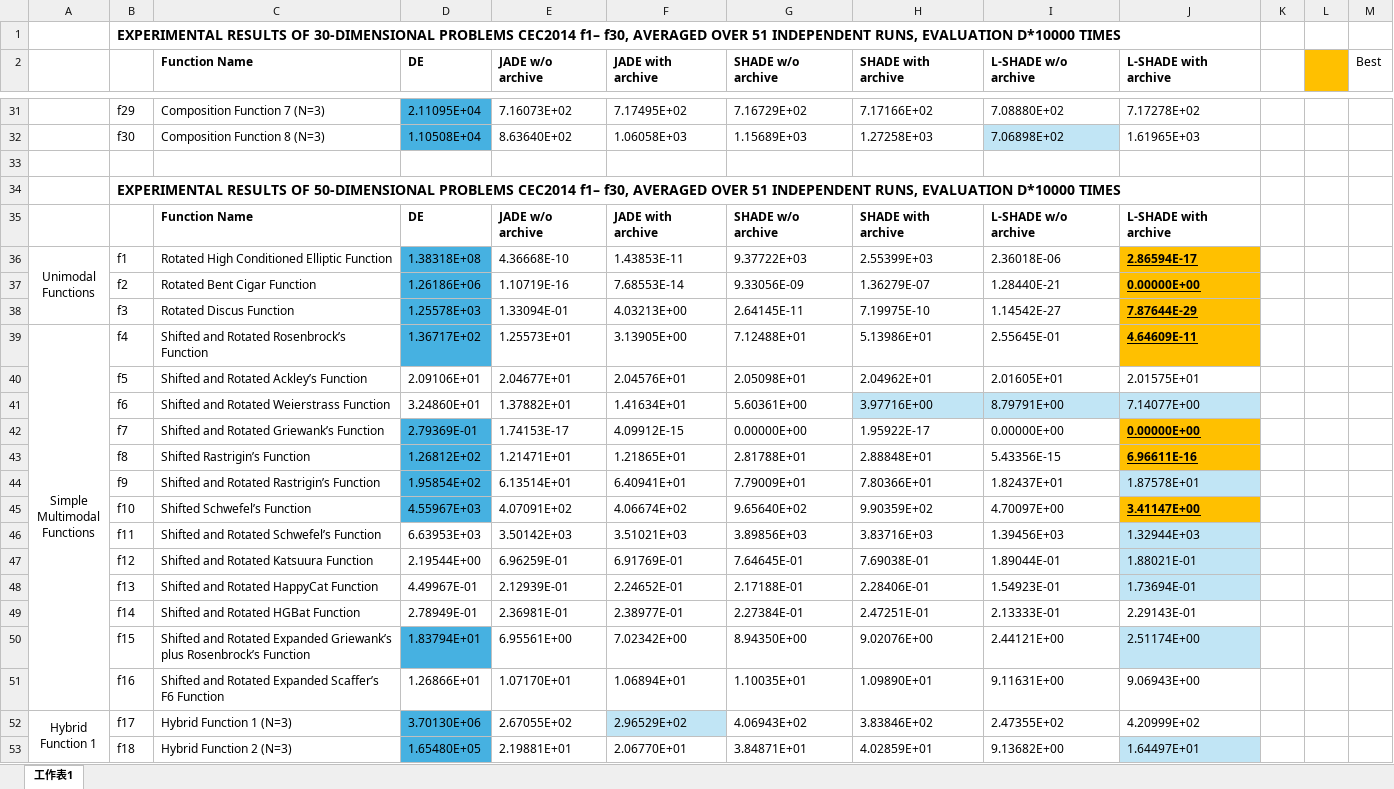
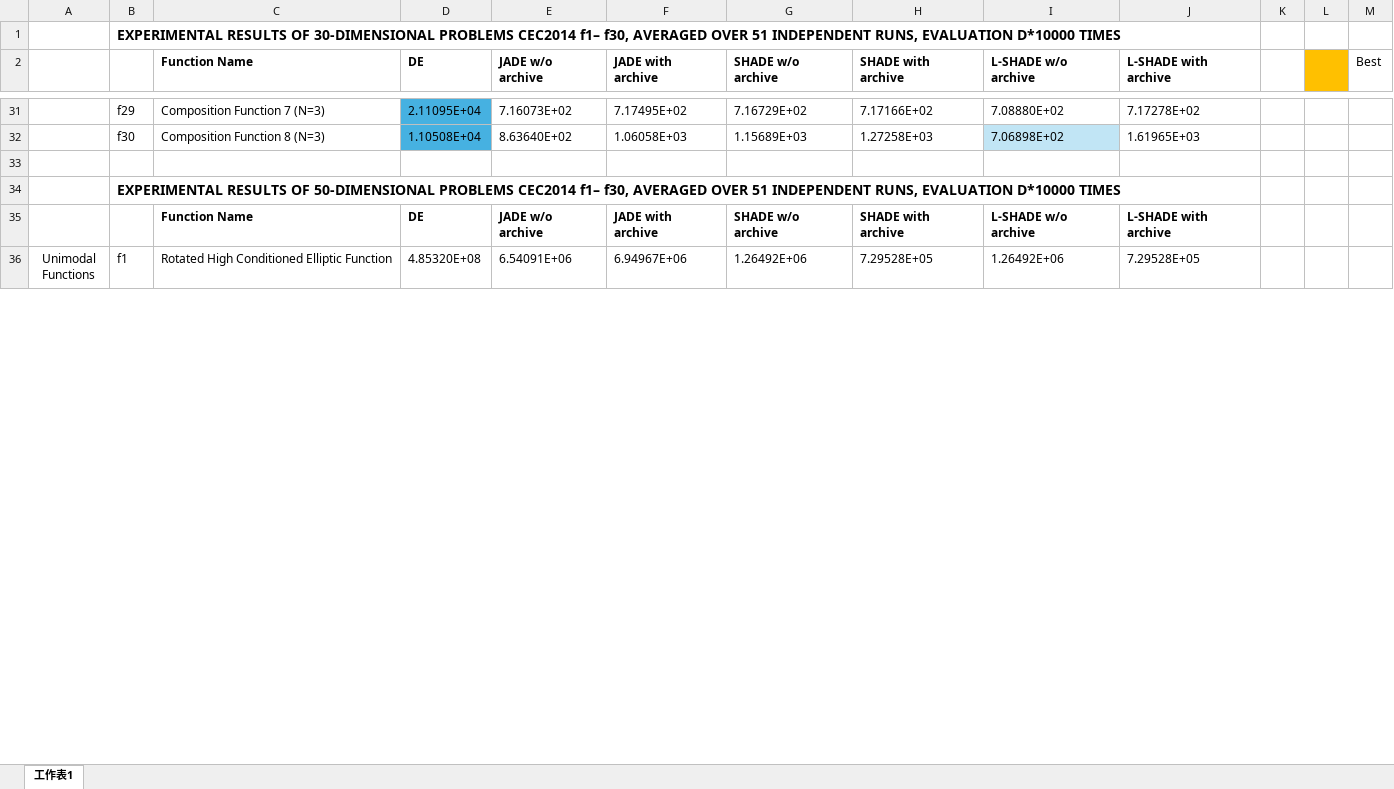
Before and after one commit to MinQiDu/DE_extension_to_CEC2014, an Excel workbook: DE_extension_ExperimentResults.xlsx, sheet 工作表1, drawn as a sheet; only a part is shown, gaps mark what is left out; values as stored, in another font and other column widths than the file's, no borders; removed rows and columns are numbered as before the commit, all else as after; ↵ is a line break in a cell; the diff covers the shown part only; the diff names each change by its address in the sheet, - before the commit and + after, or states it on an @@ line.

Commit message:
add results in excel

```diff
--- a/DE_extension_ExperimentResults.xlsx (sheet 工作表1)
+++ b/DE_extension_ExperimentResults.xlsx (sheet 工作表1)
-D36 (DE): 1.38318E+08
+D36 (DE): 4.85320E+08
-D36 fill: #46B1E1
+D36 fill: none
-E36 (JADE w/o archive): 4.36668E-10
+E36 (JADE w/o archive): 6.54091E+06
-F36 (JADE with archive): 1.43853E-11
+F36 (JADE with archive): 6.94967E+06
-G36 (SHADE w/o archive): 9.37722E+03
+G36 (SHADE w/o archive): 1.26492E+06
-H36 (SHADE with archive): 2.55399E+03
+H36 (SHADE with archive): 7.29528E+05
-I36 (L-SHADE w/o archive): 2.36018E-06
+I36 (L-SHADE w/o archive): 1.26492E+06
-J36 (L-SHADE with archive): 2.86594E-17
+J36 (L-SHADE with archive): 7.29528E+05
@@ J36 fill: #FFC000 → none, bold: on → off, underline: on → off @@
-row 37:  | f2 | Rotated Bent Cigar Function | 1.26186E+06 | 1.10719E-16 | 7.68553E-14 | 9.33056E-09 | 1.36279E-07 | 1.28440E-21 | 0.00000E+00
-row 38:  | f3 | Rotated Discus Function | 1.25578E+03 | 1.33094E-01 | 4.03213E+00 | 2.64145E-11 | 7.19975E-10 | 1.14542E-27 | 7.87644E-29
-row 39: Simple ↵ Multimodal ↵ Functions | f4 | Shifted and Rotated Rosenbrock’s Function | 1.36717E+02 | 1.25573E+01 | 3.13905E+00 | 7.12488E+01 | 5.13986E+01 | 2.55645E-01 | 4.64609E-11
-row 40:  | f5 | Shifted and Rotated Ackley’s Function | 2.09106E+01 | 2.04677E+01 | 2.04576E+01 | 2.05098E+01 | 2.04962E+01 | 2.01605E+01 | 2.01575E+01
-row 41:  | f6 | Shifted and Rotated Weierstrass Function | 3.24860E+01 | 1.37882E+01 | 1.41634E+01 | 5.60361E+00 | 3.97716E+00 | 8.79791E+00 | 7.14077E+00
-row 42:  | f7 | Shifted and Rotated Griewank’s Function | 2.79369E-01 | 1.74153E-17 | 4.09912E-15 | 0.00000E+00 | 1.95922E-17 | 0.00000E+00 | 0.00000E+00
-row 43:  | f8 | Shifted Rastrigin’s Function | 1.26812E+02 | 1.21471E+01 | 1.21865E+01 | 2.81788E+01 | 2.88848E+01 | 5.43356E-15 | 6.96611E-16
-row 44:  | f9 | Shifted and Rotated Rastrigin’s Function | 1.95854E+02 | 6.13514E+01 | 6.40941E+01 | 7.79009E+01 | 7.80366E+01 | 1.82437E+01 | 1.87578E+01
-row 45:  | f10 | Shifted Schwefel’s Function | 4.55967E+03 | 4.07091E+02 | 4.06674E+02 | 9.65640E+02 | 9.90359E+02 | 4.70097E+00 | 3.41147E+00
-row 46:  | f11 | Shifted and Rotated Schwefel’s Function | 6.63953E+03 | 3.50142E+03 | 3.51021E+03 | 3.89856E+03 | 3.83716E+03 | 1.39456E+03 | 1.32944E+03
-row 47:  | f12 | Shifted and Rotated Katsuura Function | 2.19544E+00 | 6.96259E-01 | 6.91769E-01 | 7.64645E-01 | 7.69038E-01 | 1.89044E-01 | 1.88021E-01
-row 48:  | f13 | Shifted and Rotated HappyCat Function | 4.49967E-01 | 2.12939E-01 | 2.24652E-01 | 2.17188E-01 | 2.28406E-01 | 1.54923E-01 | 1.73694E-01
-row 49:  | f14 | Shifted and Rotated HGBat Function | 2.78949E-01 | 2.36981E-01 | 2.38977E-01 | 2.27384E-01 | 2.47251E-01 | 2.13333E-01 | 2.29143E-01
-row 50:  | f15 | Shifted and Rotated Expanded Griewank’s plus Rosenbrock’s Function | 1.83794E+01 | 6.95561E+00 | 7.02342E+00 | 8.94350E+00 | 9.02076E+00 | 2.44121E+00 | 2.51174E+00
-row 51:  | f16 | Shifted and Rotated Expanded Scaffer’s F6 Function | 1.26866E+01 | 1.07170E+01 | 1.06894E+01 | 1.10035E+01 | 1.09890E+01 | 9.11631E+00 | 9.06943E+00
-row 52: Hybrid ↵ Function 1 | f17 | Hybrid Function 1 (N=3) | 3.70130E+06 | 2.67055E+02 | 2.96529E+02 | 4.06943E+02 | 3.83846E+02 | 2.47355E+02 | 4.20999E+02
-row 53:  | f18 | Hybrid Function 2 (N=3) | 1.65480E+05 | 2.19881E+01 | 2.06770E+01 | 3.84871E+01 | 4.02859E+01 | 9.13682E+00 | 1.64497E+01
```
Also changed, not shown: 93 added rows, 10 removed rows, 18 edited cells and cell formats elsewhere in this sheet.
